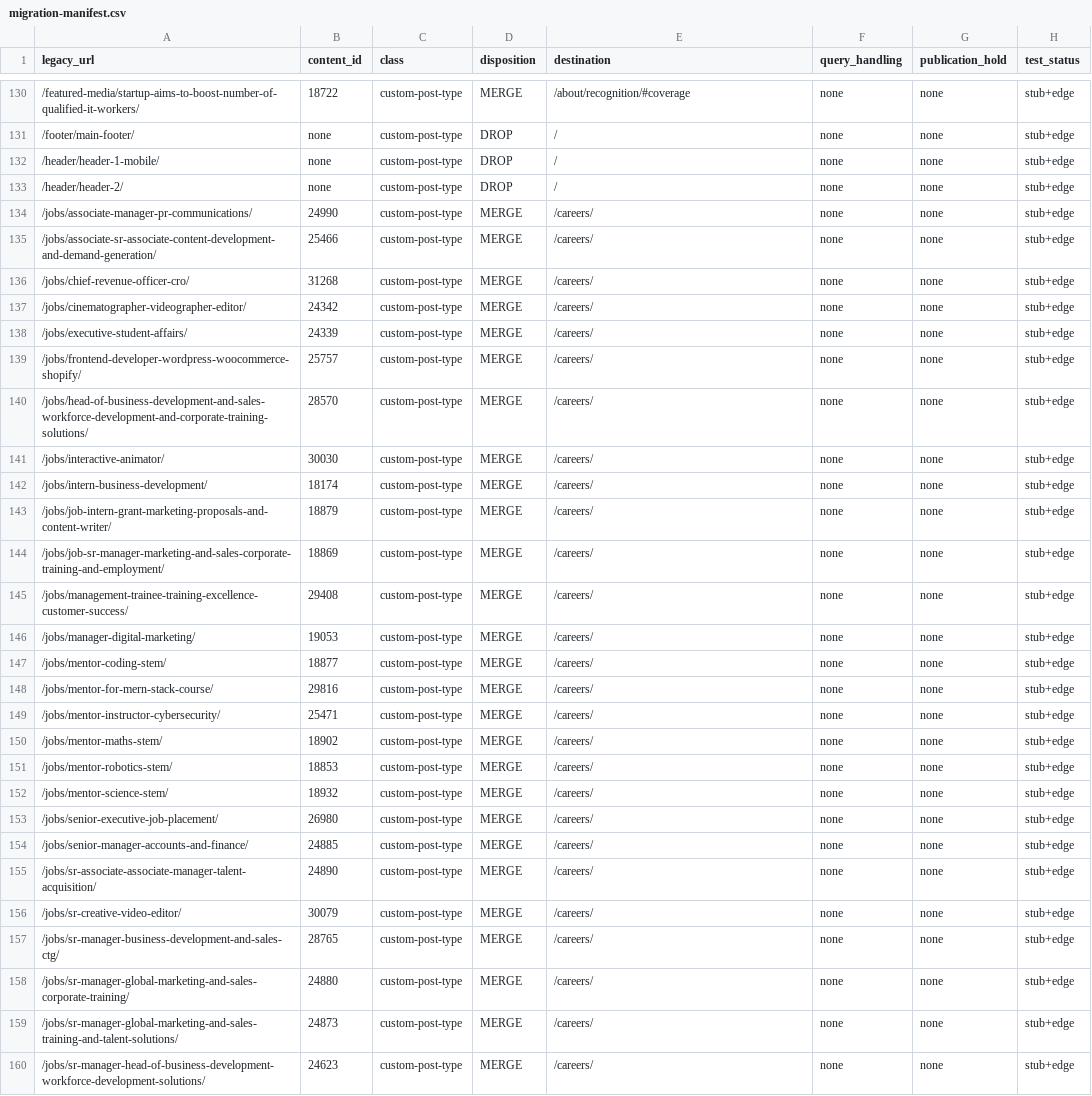
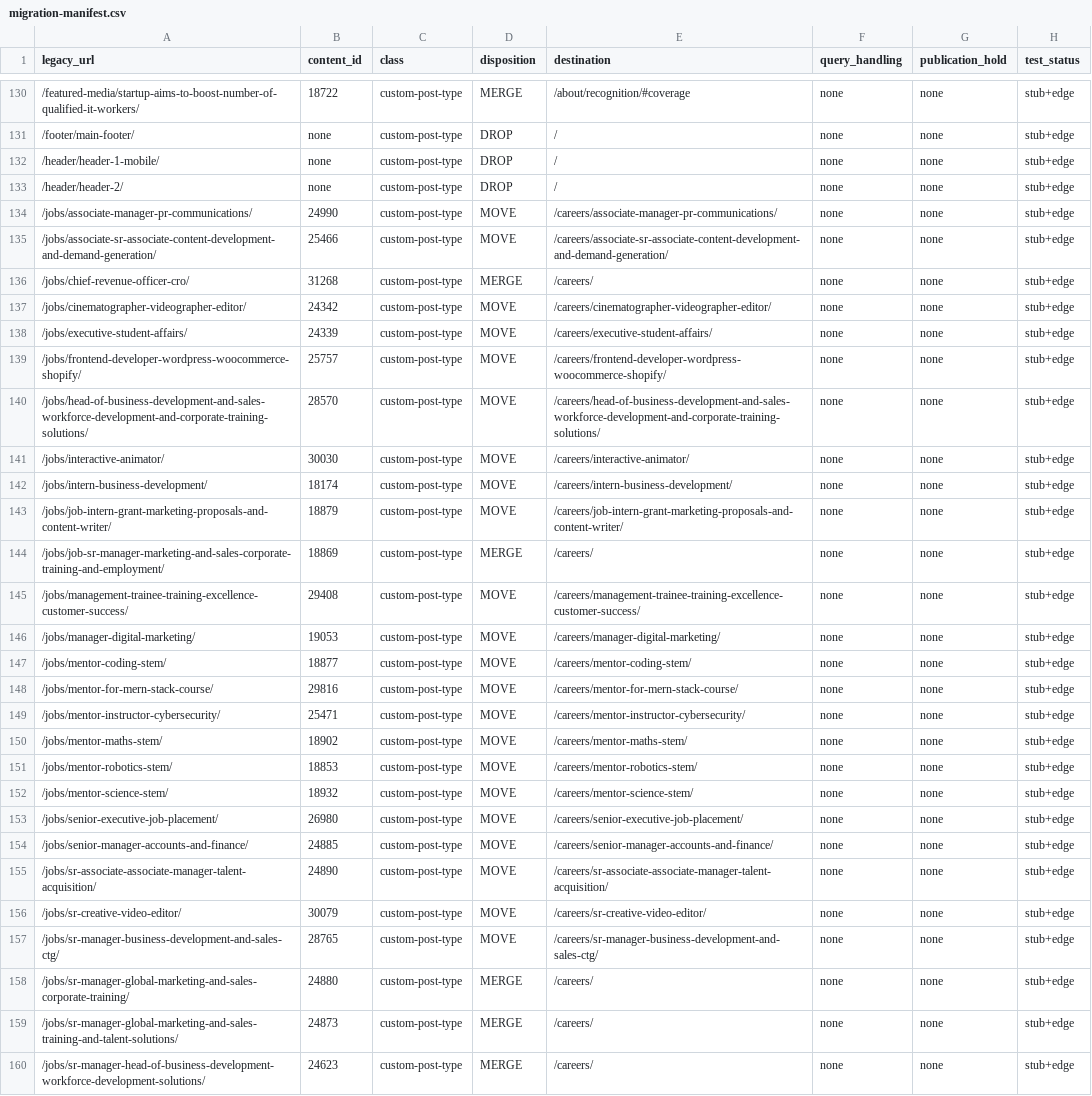
Before and after one commit to ctjobready/ctg, a CSV file: migration/migration-manifest.csv, drawn as a sheet; only a part is shown, gaps mark what is left out; the diff covers the shown part only.

```diff
--- a/migration/migration-manifest.csv
+++ b/migration/migration-manifest.csv
@@ -133,26 +133,26 @@ legacy_url,content_id,class,disposition,destination,query_handling,publication_h
 /header/header-2/,none,custom-post-type,DROP,/,none,none,stub+edge
-/jobs/associate-manager-pr-communications/,24990,custom-post-type,MERGE,/careers/,none,none,stub+edge
-/jobs/associate-sr-associate-content-development-and-demand-generation/,25466,custom-post-type,MERGE,/careers/,none,none,stub+edge
+/jobs/associate-manager-pr-communications/,24990,custom-post-type,MOVE,/careers/associate-manager-pr-communications/,none,none,stub+edge
+/jobs/associate-sr-associate-content-development-and-demand-generation/,25466,custom-post-type,MOVE,/careers/associate-sr-associate-content-development-and-demand-generation/,none,none,stub+edge
 /jobs/chief-revenue-officer-cro/,31268,custom-post-type,MERGE,/careers/,none,none,stub+edge
-/jobs/cinematographer-videographer-editor/,24342,custom-post-type,MERGE,/careers/,none,none,stub+edge
-/jobs/executive-student-affairs/,24339,custom-post-type,MERGE,/careers/,none,none,stub+edge
-/jobs/frontend-developer-wordpress-woocommerce-shopify/,25757,custom-post-type,MERGE,/careers/,none,none,stub+edge
-/jobs/head-of-business-development-and-sales-workforce-development-and-corporate-training-solutions/,28570,custom-post-type,MERGE,/careers/,none,none,stub+edge
-/jobs/interactive-animator/,30030,custom-post-type,MERGE,/careers/,none,none,stub+edge
-/jobs/intern-business-development/,18174,custom-post-type,MERGE,/careers/,none,none,stub+edge
-/jobs/job-intern-grant-marketing-proposals-and-content-writer/,18879,custom-post-type,MERGE,/careers/,none,none,stub+edge
+/jobs/cinematographer-videographer-editor/,24342,custom-post-type,MOVE,/careers/cinematographer-videographer-editor/,none,none,stub+edge
+/jobs/executive-student-affairs/,24339,custom-post-type,MOVE,/careers/executive-student-affairs/,none,none,stub+edge
+/jobs/frontend-developer-wordpress-woocommerce-shopify/,25757,custom-post-type,MOVE,/careers/frontend-developer-wordpress-woocommerce-shopify/,none,none,stub+edge
+/jobs/head-of-business-development-and-sales-workforce-development-and-corporate-training-solutions/,28570,custom-post-type,MOVE,/careers/head-of-business-development-and-sales-workforce-development-and-corporate-training-solutions/,none,none,stub+edge
+/jobs/interactive-animator/,30030,custom-post-type,MOVE,/careers/interactive-animator/,none,none,stub+edge
+/jobs/intern-business-development/,18174,custom-post-type,MOVE,/careers/intern-business-development/,none,none,stub+edge
+/jobs/job-intern-grant-marketing-proposals-and-content-writer/,18879,custom-post-type,MOVE,/careers/job-intern-grant-marketing-proposals-and-content-writer/,none,none,stub+edge
 /jobs/job-sr-manager-marketing-and-sales-corporate-training-and-employment/,18869,custom-post-type,MERGE,/careers/,none,none,stub+edge
-/jobs/management-trainee-training-excellence-customer-success/,29408,custom-post-type,MERGE,/careers/,none,none,stub+edge
-/jobs/manager-digital-marketing/,19053,custom-post-type,MERGE,/careers/,none,none,stub+edge
-/jobs/mentor-coding-stem/,18877,custom-post-type,MERGE,/careers/,none,none,stub+edge
-/jobs/mentor-for-mern-stack-course/,29816,custom-post-type,MERGE,/careers/,none,none,stub+edge
-/jobs/mentor-instructor-cybersecurity/,25471,custom-post-type,MERGE,/careers/,none,none,stub+edge
-/jobs/mentor-maths-stem/,18902,custom-post-type,MERGE,/careers/,none,none,stub+edge
-/jobs/mentor-robotics-stem/,18853,custom-post-type,MERGE,/careers/,none,none,stub+edge
-/jobs/mentor-science-stem/,18932,custom-post-type,MERGE,/careers/,none,none,stub+edge
-/jobs/senior-executive-job-placement/,26980,custom-post-type,MERGE,/careers/,none,none,stub+edge
-/jobs/senior-manager-accounts-and-finance/,24885,custom-post-type,MERGE,/careers/,none,none,stub+edge
-/jobs/sr-associate-associate-manager-talent-acquisition/,24890,custom-post-type,MERGE,/careers/,none,none,stub+edge
-/jobs/sr-creative-video-editor/,30079,custom-post-type,MERGE,/careers/,none,none,stub+edge
-/jobs/sr-manager-business-development-and-sales-ctg/,28765,custom-post-type,MERGE,/careers/,none,none,stub+edge
+/jobs/management-trainee-training-excellence-customer-success/,29408,custom-post-type,MOVE,/careers/management-trainee-training-excellence-customer-success/,none,none,stub+edge
+/jobs/manager-digital-marketing/,19053,custom-post-type,MOVE,/careers/manager-digital-marketing/,none,none,stub+edge
+/jobs/mentor-coding-stem/,18877,custom-post-type,MOVE,/careers/mentor-coding-stem/,none,none,stub+edge
+/jobs/mentor-for-mern-stack-course/,29816,custom-post-type,MOVE,/careers/mentor-for-mern-stack-course/,none,none,stub+edge
+/jobs/mentor-instructor-cybersecurity/,25471,custom-post-type,MOVE,/careers/mentor-instructor-cybersecurity/,none,none,stub+edge
+/jobs/mentor-maths-stem/,18902,custom-post-type,MOVE,/careers/mentor-maths-stem/,none,none,stub+edge
+/jobs/mentor-robotics-stem/,18853,custom-post-type,MOVE,/careers/mentor-robotics-stem/,none,none,stub+edge
+/jobs/mentor-science-stem/,18932,custom-post-type,MOVE,/careers/mentor-science-stem/,none,none,stub+edge
+/jobs/senior-executive-job-placement/,26980,custom-post-type,MOVE,/careers/senior-executive-job-placement/,none,none,stub+edge
+/jobs/senior-manager-accounts-and-finance/,24885,custom-post-type,MOVE,/careers/senior-manager-accounts-and-finance/,none,none,stub+edge
+/jobs/sr-associate-associate-manager-talent-acquisition/,24890,custom-post-type,MOVE,/careers/sr-associate-associate-manager-talent-acquisition/,none,none,stub+edge
+/jobs/sr-creative-video-editor/,30079,custom-post-type,MOVE,/careers/sr-creative-video-editor/,none,none,stub+edge
+/jobs/sr-manager-business-development-and-sales-ctg/,28765,custom-post-type,MOVE,/careers/sr-manager-business-development-and-sales-ctg/,none,none,stub+edge
 /jobs/sr-manager-global-marketing-and-sales-corporate-training/,24880,custom-post-type,MERGE,/careers/,none,none,stub+edge
```
Also changed, not shown: 12 edited cells elsewhere in this file, edge/bulk-redirects.csv, 50 other files.
